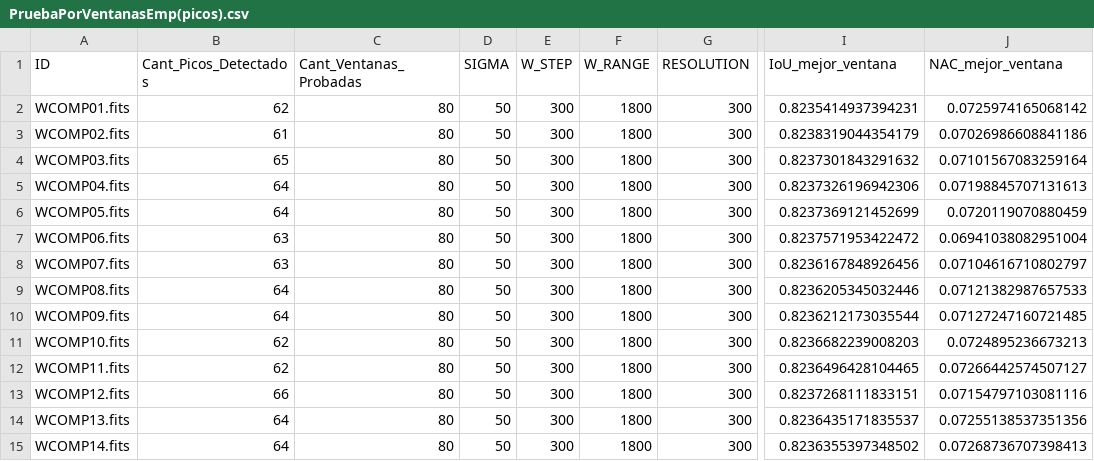
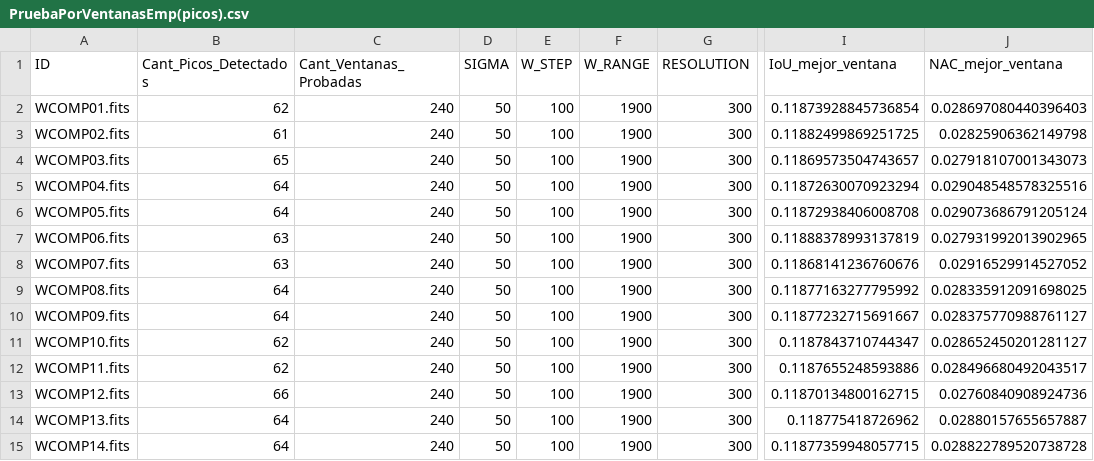
Before and after one commit to Sansanto2000/PatternMatchingDTW, a CSV file: PruebaPorVentanasEmp(picos).csv, drawn as a sheet; only a part is shown, gaps mark what is left out; the diff covers the shown part only; the diff names each change by its address in the sheet, - before the commit and + after, or states it on an @@ line.

```diff
--- a/PruebaPorVentanasEmp(picos).csv
+++ b/PruebaPorVentanasEmp(picos).csv
-C2:C15 (Cant_Ventanas_Probadas): 80
+C2:C15 (Cant_Ventanas_Probadas): 240
-E2:E15 (W_STEP): 300
+E2:E15 (W_STEP): 100
-F2:F15 (W_RANGE): 1800
+F2:F15 (W_RANGE): 1900
-I2 (IoU_mejor_ventana): 0.8235414937394231
+I2 (IoU_mejor_ventana): 0.11873928845736854
-J2 (NAC_mejor_ventana): 0.0725974165068142
+J2 (NAC_mejor_ventana): 0.028697080440396403
-I3 (IoU_mejor_ventana): 0.8238319044354179
+I3 (IoU_mejor_ventana): 0.11882499869251725
-J3 (NAC_mejor_ventana): 0.07026986608841186
+J3 (NAC_mejor_ventana): 0.02825906362149798
-I4 (IoU_mejor_ventana): 0.8237301843291632
+I4 (IoU_mejor_ventana): 0.11869573504743657
-J4 (NAC_mejor_ventana): 0.07101567083259164
+J4 (NAC_mejor_ventana): 0.027918107001343073
-I5 (IoU_mejor_ventana): 0.8237326196942306
+I5 (IoU_mejor_ventana): 0.11872630070923294
-J5 (NAC_mejor_ventana): 0.07198845707131613
+J5 (NAC_mejor_ventana): 0.029048548578325516
-I6 (IoU_mejor_ventana): 0.8237369121452699
+I6 (IoU_mejor_ventana): 0.11872938406008708
-J6 (NAC_mejor_ventana): 0.0720119070880459
+J6 (NAC_mejor_ventana): 0.029073686791205124
-I7 (IoU_mejor_ventana): 0.8237571953422472
+I7 (IoU_mejor_ventana): 0.11888378993137819
-J7 (NAC_mejor_ventana): 0.06941038082951004
+J7 (NAC_mejor_ventana): 0.027931992013902965
-I8 (IoU_mejor_ventana): 0.8236167848926456
+I8 (IoU_mejor_ventana): 0.11868141236760676
-J8 (NAC_mejor_ventana): 0.07104616710802797
+J8 (NAC_mejor_ventana): 0.02916529914527052
-I9 (IoU_mejor_ventana): 0.8236205345032446
+I9 (IoU_mejor_ventana): 0.11877163277795992
-J9 (NAC_mejor_ventana): 0.07121382987657533
+J9 (NAC_mejor_ventana): 0.028335912091698025
-I10 (IoU_mejor_ventana): 0.8236212173035544
+I10 (IoU_mejor_ventana): 0.11877232715691667
-J10 (NAC_mejor_ventana): 0.07127247160721485
+J10 (NAC_mejor_ventana): 0.028375770988761127
-I11 (IoU_mejor_ventana): 0.8236682239008203
+I11 (IoU_mejor_ventana): 0.1187843710744347
-J11 (NAC_mejor_ventana): 0.0724895236673213
+J11 (NAC_mejor_ventana): 0.028652450201281127
-I12 (IoU_mejor_ventana): 0.8236496428104465
+I12 (IoU_mejor_ventana): 0.1187655248593886
-J12 (NAC_mejor_ventana): 0.07266442574507127
+J12 (NAC_mejor_ventana): 0.028496680492043517
-I13 (IoU_mejor_ventana): 0.8237268111833151
+I13 (IoU_mejor_ventana): 0.11870134800162715
-J13 (NAC_mejor_ventana): 0.07154797103081116
+J13 (NAC_mejor_ventana): 0.02760840908924736
-I14 (IoU_mejor_ventana): 0.8236435171835537
+I14 (IoU_mejor_ventana): 0.118775418726962
-J14 (NAC_mejor_ventana): 0.07255138537351356
+J14 (NAC_mejor_ventana): 0.02880157655657887
-I15 (IoU_mejor_ventana): 0.8236355397348502
+I15 (IoU_mejor_ventana): 0.11877359948057715
-J15 (NAC_mejor_ventana): 0.07268736707398413
+J15 (NAC_mejor_ventana): 0.028822789520738728
```
Also changed, not shown: 90 edited cells elsewhere in this file, 3 other files.
